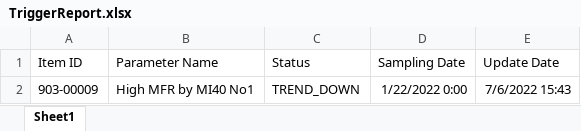
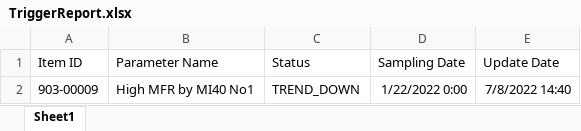
Before and after one commit to UiPath-Hub/HMC_Control_Chart, an Excel workbook: report/TriggerReport.xlsx, sheet Sheet1, drawn as a sheet; values as stored, in another font and other column widths than the file's, no borders; the diff names each change by its address in the sheet, - before the commit and + after, or states it on an @@ line.

```diff
--- a/report/TriggerReport.xlsx (sheet Sheet1)
+++ b/report/TriggerReport.xlsx (sheet Sheet1)
-E2 (Update Date): 7/6/2022 15:43
+E2 (Update Date): 7/8/2022 14:40
```
Also changed, not shown: template/CTRL_RawData.xlsx, template/Control chart 2022.xlsx, 1 other file.
